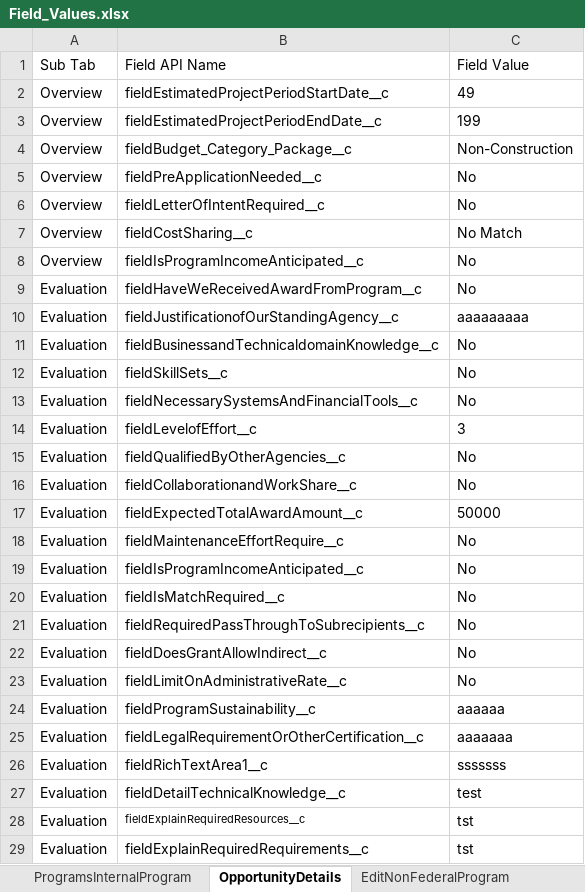
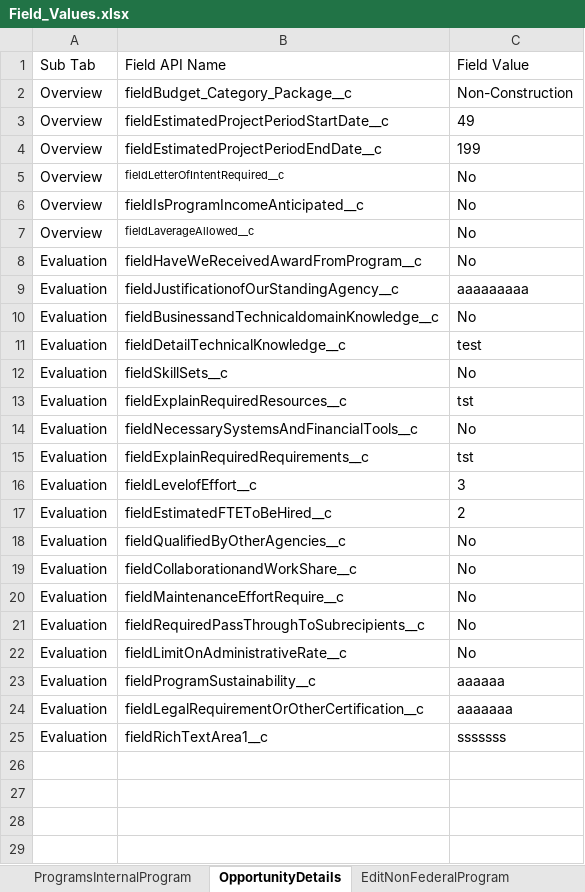
Before and after one commit to DilipHatagale-REISys/govgrants-framework-automation-fw-classic-flows, an Excel workbook: src/main/resources/Field_Values.xlsx, sheet OpportunityDetails, drawn as a sheet; only a part is shown; values as stored, in another font and other column widths than the file's, no borders; removed rows and columns are numbered as before the commit, all else as after; the diff names each change by its address in the sheet, - before the commit and + after, or states it on an @@ line.

Commit message:
Updated Application and Pre-Application modules

```diff
--- a/src/main/resources/Field_Values.xlsx (sheet OpportunityDetails)
+++ b/src/main/resources/Field_Values.xlsx (sheet OpportunityDetails)
@@ row 4 moved to row 2: Overview @@
-row 5: Overview | fieldPreApplicationNeeded__c | No
@@ B5 text size: smaller @@
-row 7: Overview | fieldCostSharing__c | No Match
+row 7: Overview | fieldLaverageAllowed__c | No
@@ row 27 moved to row 11: Evaluation @@
@@ row 28 moved to row 13: Evaluation @@
@@ row 29 moved to row 15: Evaluation @@
@@ row 30 moved to row 17: Evaluation @@
-row 17: Evaluation | fieldExpectedTotalAwardAmount__c | 50000
-row 19: Evaluation | fieldIsProgramIncomeAnticipated__c | No
-row 20: Evaluation | fieldIsMatchRequired__c | No
-row 22: Evaluation | fieldDoesGrantAllowIndirect__c | No
```
Also changed, not shown: sheet ExternalNonFederalContact, sheet SidebarNonFederalContact, sheet ExternalFederalContact, 3 other files.
